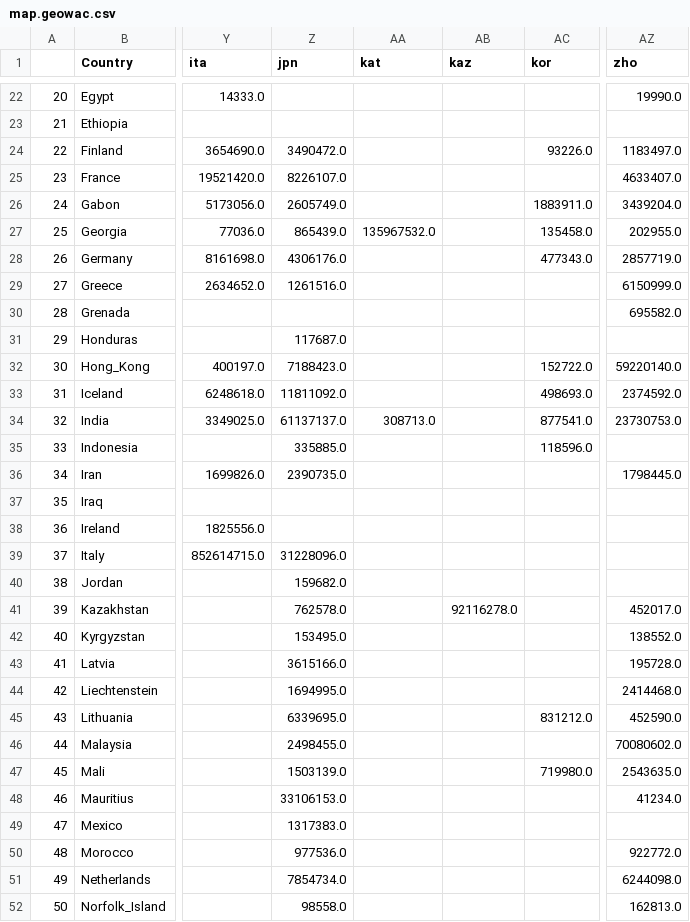
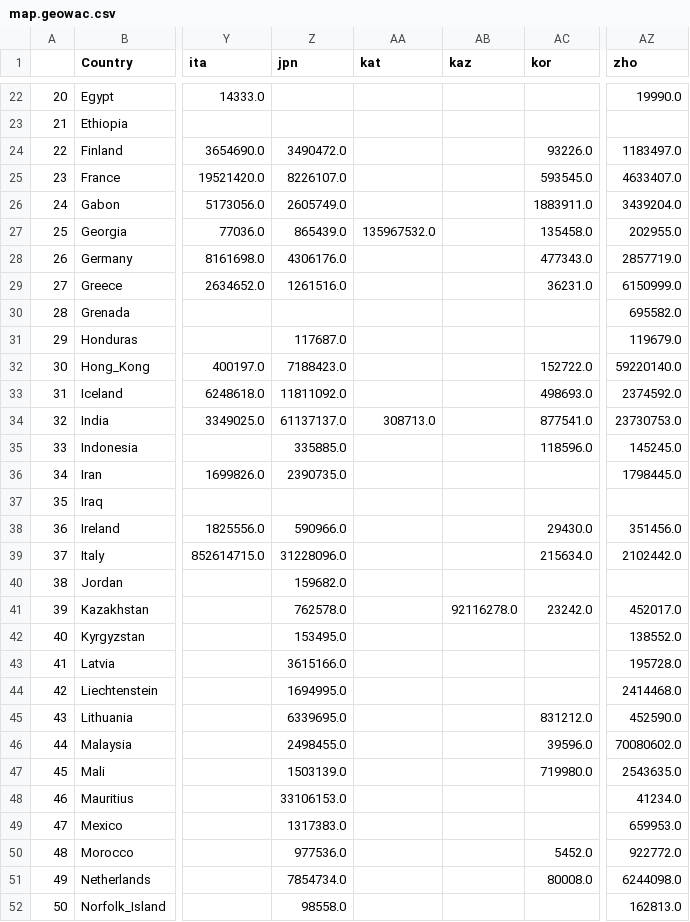
Before and after one commit to jonathandunn/earthLings, a CSV file: docs/data/map.geowac.csv, drawn as a sheet; only a part is shown, gaps mark what is left out; the diff covers the shown part only; the diff names each change by its address in the sheet, - before the commit and + after, or states it on an @@ line.

Commit message:
Add files via upload

```diff
--- a/docs/data/map.geowac.csv
+++ b/docs/data/map.geowac.csv
-AC25 (kor): (empty)
+AC25 (kor): 593545.0
-AC29 (kor): (empty)
+AC29 (kor): 36231.0
-AZ31 (zho): (empty)
+AZ31 (zho): 119679.0
-AZ35 (zho): (empty)
+AZ35 (zho): 145245.0
-Z38 (jpn): (empty)
+Z38 (jpn): 590966.0
-AC38 (kor): (empty)
+AC38 (kor): 29430.0
-AZ38 (zho): (empty)
+AZ38 (zho): 351456.0
-AC39 (kor): (empty)
+AC39 (kor): 215634.0
-AZ39 (zho): (empty)
+AZ39 (zho): 2102442.0
-AC41 (kor): (empty)
+AC41 (kor): 23242.0
-AC46 (kor): (empty)
+AC46 (kor): 39596.0
-AZ49 (zho): (empty)
+AZ49 (zho): 659953.0
-AC50 (kor): (empty)
+AC50 (kor): 5452.0
-AC51 (kor): (empty)
+AC51 (kor): 80008.0
```
Also changed, not shown: 2 added rows, 27 edited cells and row numbers in column A elsewhere in this file.
